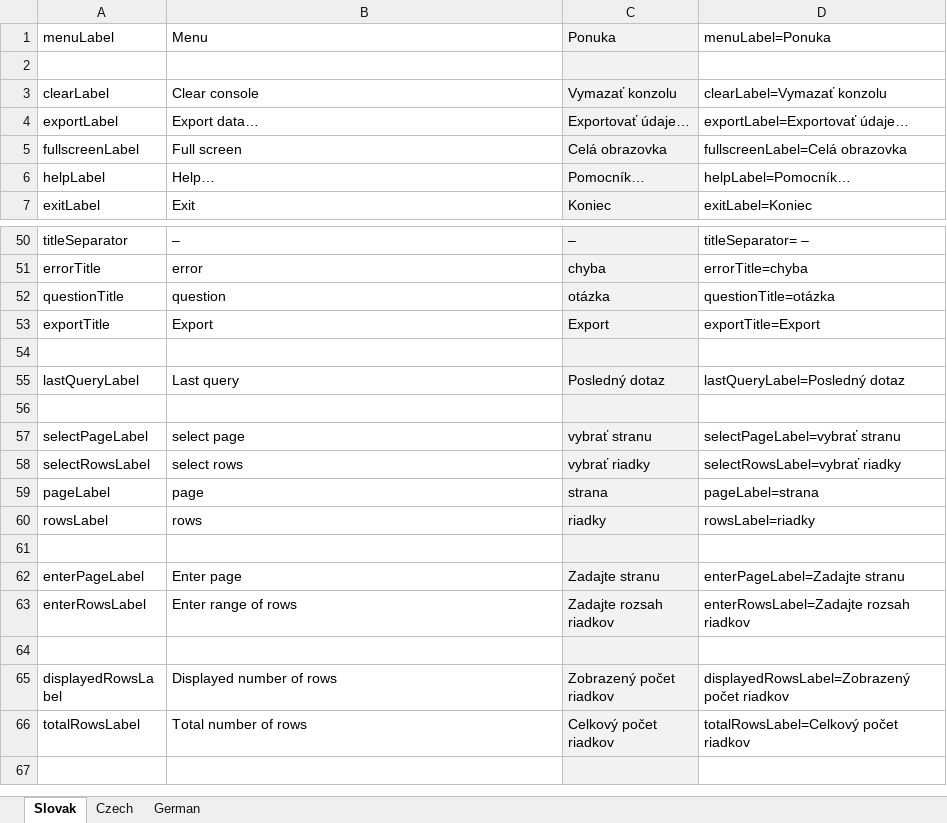
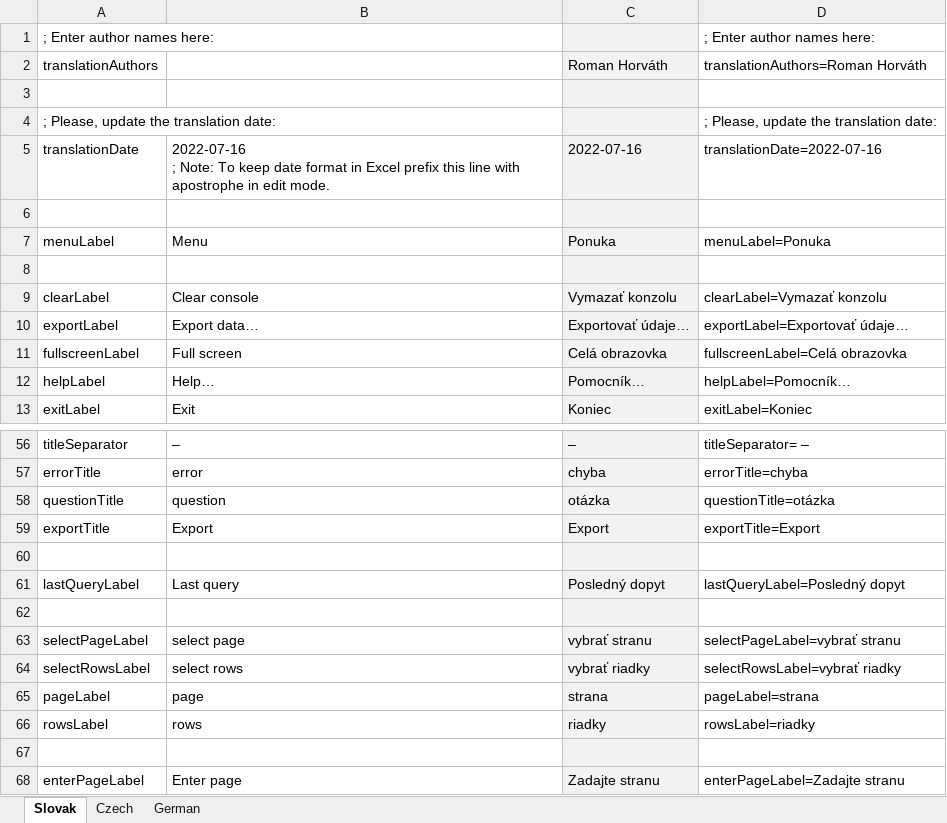
Before and after one commit to raubirius/JDBCQuerier, an Excel workbook: Translations.xlsx, sheet Slovak, drawn as a sheet; only a part is shown, gaps mark what is left out; the shorter side is filled out with more unchanged rows; values as stored, in another font and other column widths than the file's, no borders; addresses are those after the commit; ↵ is a line break in a cell; the diff names each change by its address in the sheet, - before the commit and + after, or states it on an @@ line.

Commit message:
Translations improvements.

```diff
--- a/Translations.xlsx (sheet Slovak)
+++ b/Translations.xlsx (sheet Slovak)
+row 1: ; Enter author names here: |  |  | ; Enter author names here:
+row 2: translationAuthors |  | Roman Horváth | translationAuthors=Roman Horváth
+row 3: (empty)
+row 4: ; Please, update the translation date: |  |  | ; Please, update the translation date:
+row 5: translationDate | 2022-07-16 ↵ ; Note: To keep date format in Excel prefix this line with apostrophe in edit mode. | 2022-07-16 | translationDate=2022-07-16
+row 6: (empty)
-C61: Posledný dotaz
+C61: Posledný dopyt
-D61: lastQueryLabel=Posledný dotaz
+D61: lastQueryLabel=Posledný dopyt
```
Also changed, not shown: sheet German, sheet Czech, formulas that keep their value, 4 other files.
